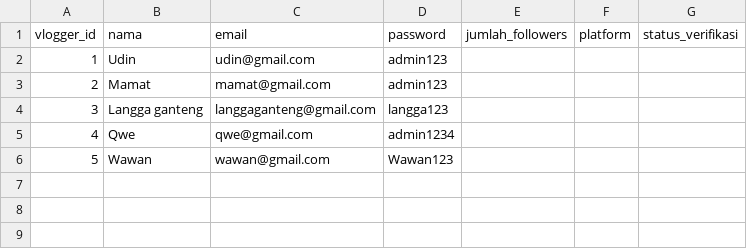
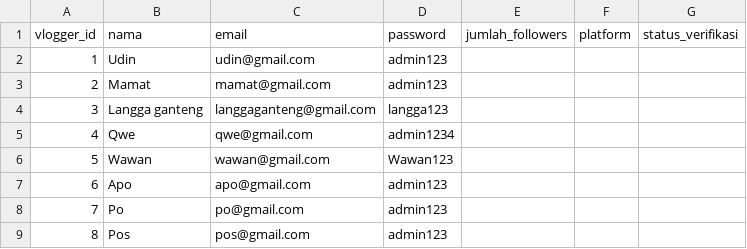
Before and after one commit to Emervi/PromoIn, a CSV file: data/food_vlogger.csv, drawn as a sheet.

```diff
--- a/data/food_vlogger.csv
+++ b/data/food_vlogger.csv
@@ -6 +6,4 @@ vlogger_id,nama,email,password,jumlah_followers,platform,status_verifikasi
 5,Wawan,wawan@gmail.com,Wawan123
+6,Apo,apo@gmail.com,admin123
+7,Po,po@gmail.com,admin123
+8,Pos,pos@gmail.com,admin123
```
Also changed, not shown: data/umkm.csv, 6 other files.
